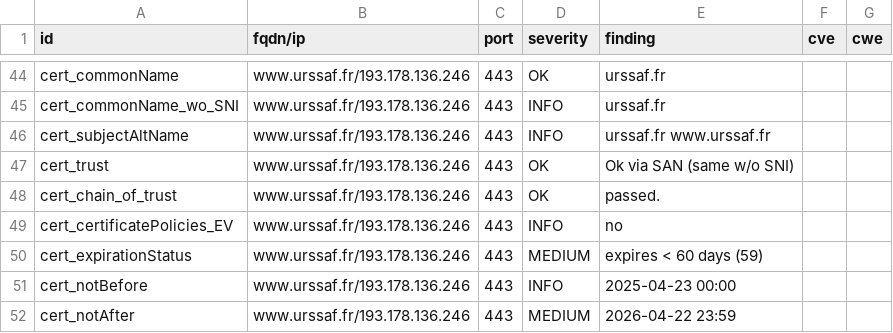
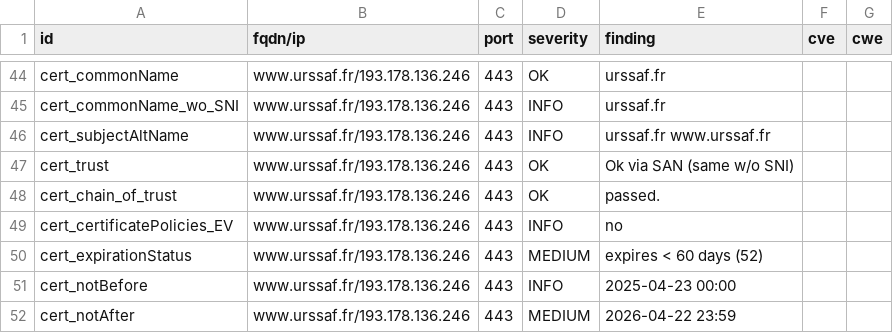
Before and after one commit to damez-denis/dashlord-ucn, a CSV file: results/aHR0cHM6Ly93d3cudXJzc2FmLmZy/testssl.csv, drawn as a sheet; only a part is shown, gaps mark what is left out.

```diff
--- a/results/aHR0cHM6Ly93d3cudXJzc2FmLmZy/testssl.csv
+++ b/results/aHR0cHM6Ly93d3cudXJzc2FmLmZy/testssl.csv
@@ -49,3 +49,3 @@
 "cert_certificatePolicies_EV","www.urssaf.fr/193.178.136.246","443","INFO","no","",""
-"cert_expirationStatus","www.urssaf.fr/193.178.136.246","443","MEDIUM","expires < 60 days (59)","",""
+"cert_expirationStatus","www.urssaf.fr/193.178.136.246","443","MEDIUM","expires < 60 days (52)","",""
 "cert_notBefore","www.urssaf.fr/193.178.136.246","443","INFO","2025-04-23 00:00","",""
```
Also changed, not shown: 10 other files.
